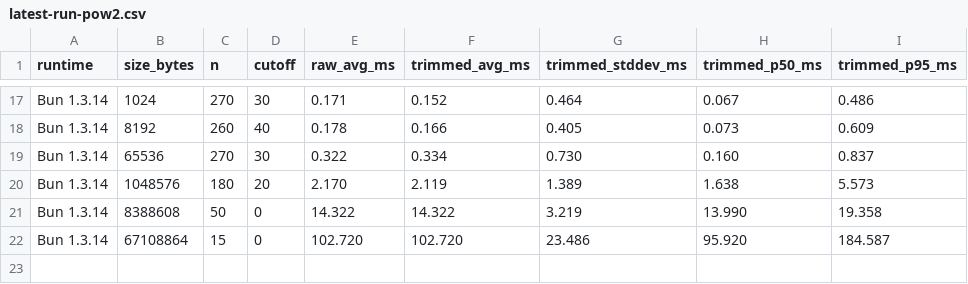
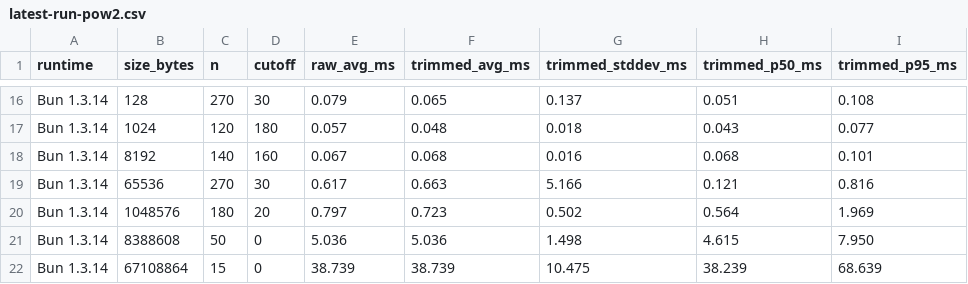
Before and after one commit to NDominikViktor/szak_gyak, a CSV file: benchmarks/results/latest-run-pow2.csv, drawn as a sheet; only a part is shown, gaps mark what is left out; removed rows and columns are numbered as before the commit, all else as after; the diff covers the shown part only; the diff names each change by its address in the sheet, - before the commit and + after, or states it on an @@ line.

```diff
--- a/benchmarks/results/latest-run-pow2.csv
+++ b/benchmarks/results/latest-run-pow2.csv
-B16 (size_bytes): 1024
+B16 (size_bytes): 128
-E16 (raw_avg_ms): 0.171
+E16 (raw_avg_ms): 0.079
-F16 (trimmed_avg_ms): 0.152
+F16 (trimmed_avg_ms): 0.065
-G16 (trimmed_stddev_ms): 0.464
+G16 (trimmed_stddev_ms): 0.137
-H16 (trimmed_p50_ms): 0.067
+H16 (trimmed_p50_ms): 0.051
-I16 (trimmed_p95_ms): 0.486
+I16 (trimmed_p95_ms): 0.108
-row 18: Bun 1.3.14 | 8192 | 260 | 40 | 0.178 | 0.166 | 0.405 | 0.073 | 0.609
+row 17: Bun 1.3.14 | 1024 | 120 | 180 | 0.057 | 0.048 | 0.018 | 0.043 | 0.077
+row 18: Bun 1.3.14 | 8192 | 140 | 160 | 0.067 | 0.068 | 0.016 | 0.068 | 0.101
-E19 (raw_avg_ms): 0.322
+E19 (raw_avg_ms): 0.617
-F19 (trimmed_avg_ms): 0.334
+F19 (trimmed_avg_ms): 0.663
-G19 (trimmed_stddev_ms): 0.730
+G19 (trimmed_stddev_ms): 5.166
-H19 (trimmed_p50_ms): 0.160
+H19 (trimmed_p50_ms): 0.121
-I19 (trimmed_p95_ms): 0.837
+I19 (trimmed_p95_ms): 0.816
-E20 (raw_avg_ms): 2.170
+E20 (raw_avg_ms): 0.797
-F20 (trimmed_avg_ms): 2.119
+F20 (trimmed_avg_ms): 0.723
-G20 (trimmed_stddev_ms): 1.389
+G20 (trimmed_stddev_ms): 0.502
-H20 (trimmed_p50_ms): 1.638
+H20 (trimmed_p50_ms): 0.564
-I20 (trimmed_p95_ms): 5.573
+I20 (trimmed_p95_ms): 1.969
-E21 (raw_avg_ms): 14.322
+E21 (raw_avg_ms): 5.036
-F21 (trimmed_avg_ms): 14.322
+F21 (trimmed_avg_ms): 5.036
-G21 (trimmed_stddev_ms): 3.219
+G21 (trimmed_stddev_ms): 1.498
-H21 (trimmed_p50_ms): 13.990
+H21 (trimmed_p50_ms): 4.615
-I21 (trimmed_p95_ms): 19.358
+I21 (trimmed_p95_ms): 7.950
-E22 (raw_avg_ms): 102.720
+E22 (raw_avg_ms): 38.739
-F22 (trimmed_avg_ms): 102.720
+F22 (trimmed_avg_ms): 38.739
-G22 (trimmed_stddev_ms): 23.486
+G22 (trimmed_stddev_ms): 10.475
-H22 (trimmed_p50_ms): 95.920
+H22 (trimmed_p50_ms): 38.239
-I22 (trimmed_p95_ms): 184.587
+I22 (trimmed_p95_ms): 68.639
```
Also changed, not shown: 5 added rows, 6 removed rows and 47 edited cells elsewhere in this file, benchmarks/results/latest-run-pow2-raw-samples.csv, benchmarks/results/latest-run-raw-samples.csv, 7 other files.
